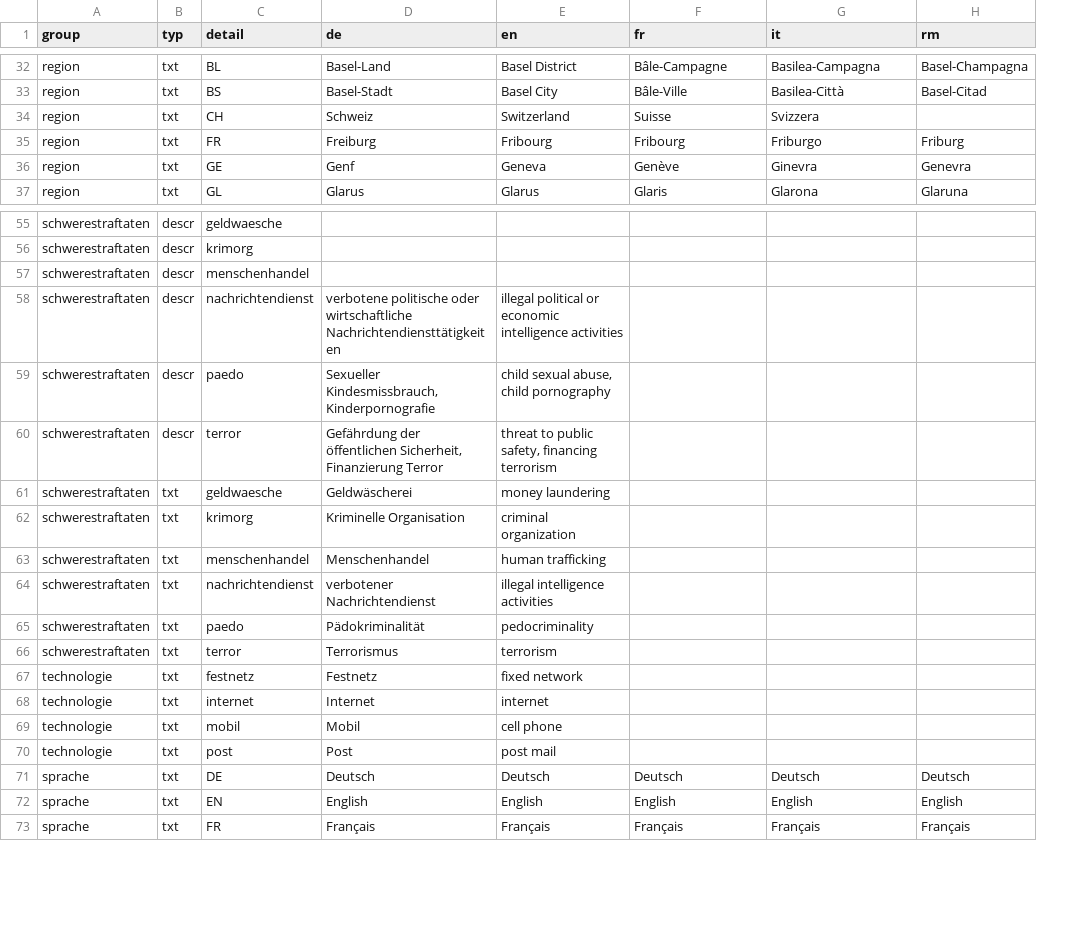
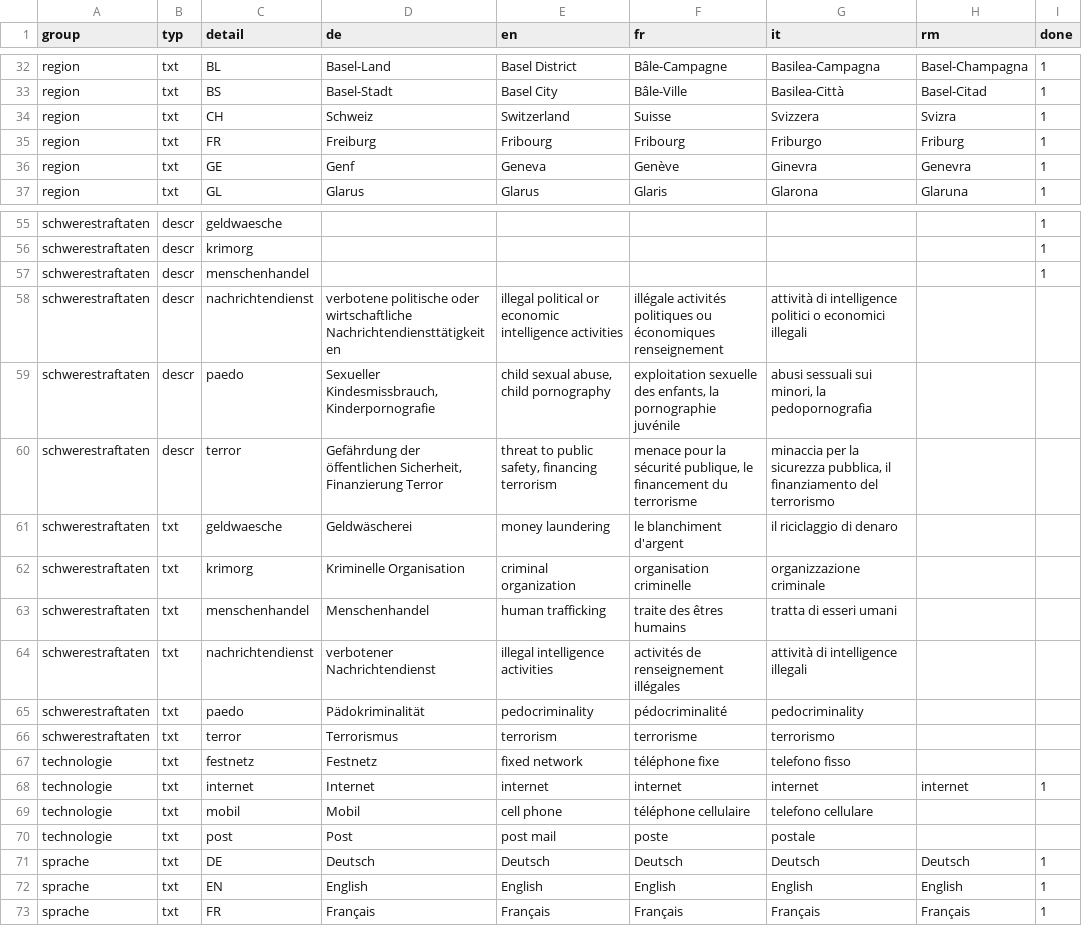
Before and after one commit to ideadapt/swiss-lawful-interception-visualization, a CSV file: app/data/slirv_translations.csv, drawn as a sheet; only a part is shown, gaps mark what is left out; the diff covers the shown part only; the diff names each change by its address in the sheet, - before the commit and + after, or states it on an @@ line.

```diff
--- a/app/data/slirv_translations.csv
+++ b/app/data/slirv_translations.csv
+column I (done), rows 32-37: all 1; rows 55-73: 1 | 1 | 1 |  |  |  |  |  |  |  |  |  |  | 1 |  |  | 1 | 1 | 1
-H34 (rm): (empty)
+H34 (rm): Svizra
-F58 (fr): (empty)
+F58 (fr): illégale activités politiques ou économiques renseignement
-G58 (it): (empty)
+G58 (it): attività di intelligence politici o economici illegali
-F59 (fr): (empty)
+F59 (fr): exploitation sexuelle des enfants, la pornographie juvénile
-G59 (it): (empty)
+G59 (it): abusi sessuali sui minori, la pedopornografia
-F60 (fr): (empty)
+F60 (fr): menace pour la sécurité publique, le financement du terrorisme
-G60 (it): (empty)
+G60 (it): minaccia per la sicurezza pubblica, il finanziamento del terrorismo
-F61 (fr): (empty)
+F61 (fr): le blanchiment d'argent
-G61 (it): (empty)
+G61 (it): il riciclaggio di denaro
-F62 (fr): (empty)
+F62 (fr): organisation criminelle
-G62 (it): (empty)
+G62 (it): organizzazione criminale
-F63 (fr): (empty)
+F63 (fr): traite des êtres humains
-G63 (it): (empty)
+G63 (it): tratta di esseri umani
-F64 (fr): (empty)
+F64 (fr): activités de renseignement illégales
-G64 (it): (empty)
+G64 (it): attività di intelligence illegali
-F65 (fr): (empty)
+F65 (fr): pédocriminalité
-G65 (it): (empty)
+G65 (it): pedocriminality
-F66 (fr): (empty)
+F66 (fr): terrorisme
-G66 (it): (empty)
+G66 (it): terrorismo
-F67 (fr): (empty)
+F67 (fr): téléphone fixe
-G67 (it): (empty)
+G67 (it): telefono fisso
-F68 (fr): (empty)
+F68 (fr): internet
-G68 (it): (empty)
+G68 (it): internet
-H68 (rm): (empty)
+H68 (rm): internet
-F69 (fr): (empty)
+F69 (fr): téléphone cellulaire
-G69 (it): (empty)
+G69 (it): telefono cellulare
-F70 (fr): (empty)
+F70 (fr): poste
-G70 (it): (empty)
+G70 (it): postale
```
Also changed, not shown: 98 edited cells elsewhere in this file.
